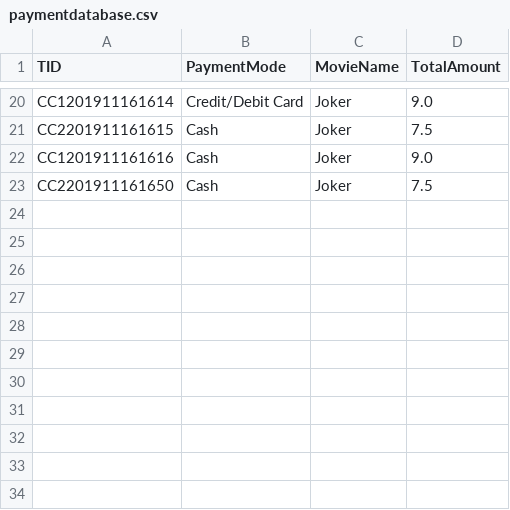
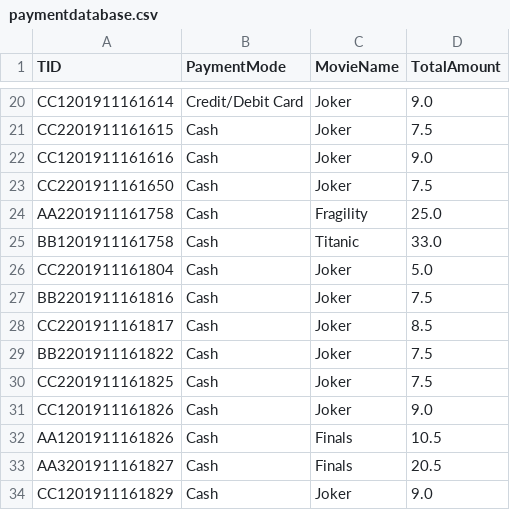
Before and after one commit to ladynsnoopy/OODP-Assignment-2, a CSV file: MOBLIMA/src/cinema/resources/paymentdatabase.csv, drawn as a sheet; only a part is shown, gaps mark what is left out.

```diff
--- a/MOBLIMA/src/cinema/resources/paymentdatabase.csv
+++ b/MOBLIMA/src/cinema/resources/paymentdatabase.csv
@@ -23 +23,12 @@ CC1201911161616,Cash,Joker,9.0
 CC2201911161650,Cash,Joker,7.5
+AA2201911161758,Cash,Fragility,25.0
+BB1201911161758,Cash,Titanic,33.0
+CC2201911161804,Cash,Joker,5.0
+BB2201911161816,Cash,Joker,7.5
+CC2201911161817,Cash,Joker,8.5
+BB2201911161822,Cash,Joker,7.5
+CC2201911161825,Cash,Joker,7.5
+CC1201911161826,Cash,Joker,9.0
+AA1201911161826,Cash,Finals,10.5
+AA3201911161827,Cash,Finals,20.5
+CC1201911161829,Cash,Joker,9.0
```
Also changed, not shown: MOBLIMA/src/cinema/resources/customerdatabase.csv, MOBLIMA/src/cinema/resources/moviedatabase.csv, 8 other files.
